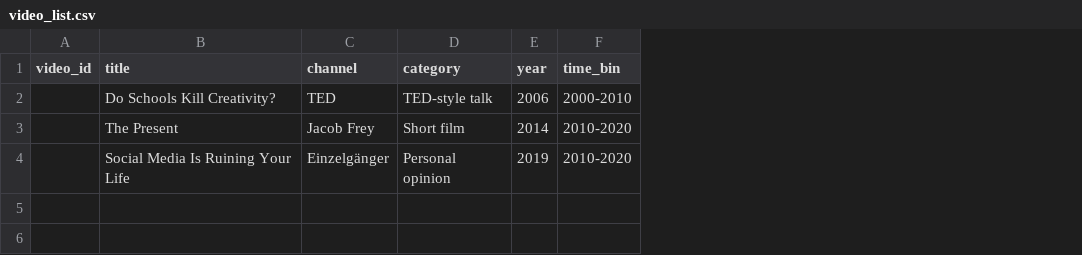
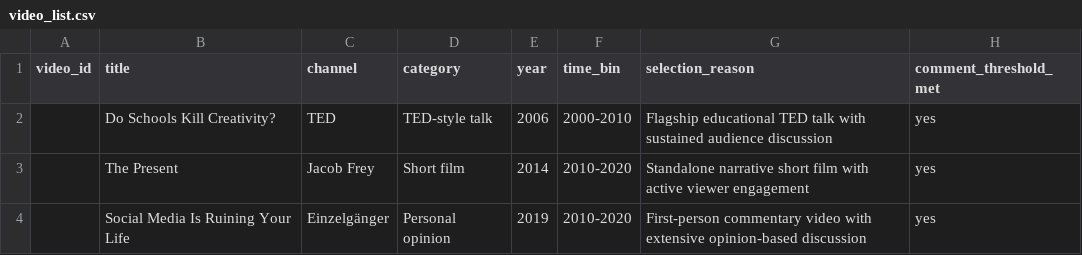
Before and after one commit to mustafayubk/SOSC314_Project, a CSV file: data/video_list.csv, drawn as a sheet; the diff names each change by its address in the sheet, - before the commit and + after, or states it on an @@ line.

Commit message:
Week 3: Update video list with selection reasons and planned scaling to 15 videos per genre

```diff
--- a/data/video_list.csv
+++ b/data/video_list.csv
+column G (selection_reason), rows 2-4: Flagship educational TED talk with sustained audience discussion | Standalone narrative short film with active viewer engagement | First-person commentary video with extensive opinion-based discussion
+column H (comment_threshold_met), rows 2-4: all yes
```
